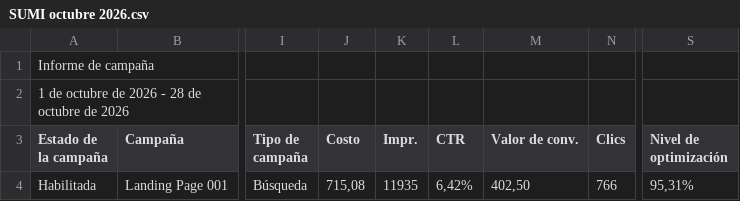
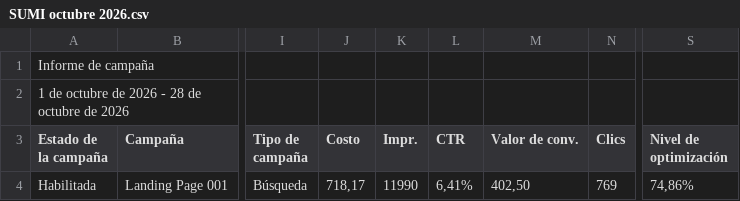
Before and after one commit to jorgeluis666/SUMI, a CSV file: data/csv-backups/drive/SUMI octubre 2026.csv, drawn as a sheet; only a part is shown, gaps mark what is left out; the diff names each change by its address in the sheet, - before the commit and + after, or states it on an @@ line.

```diff
--- a/data/csv-backups/drive/SUMI octubre 2026.csv
+++ b/data/csv-backups/drive/SUMI octubre 2026.csv
-J4 (Costo): 715,08
+J4 (Costo): 718,17
-K4 (Impr.): 11935
+K4 (Impr.): 11990
-L4 (CTR): 6,42%
+L4 (CTR): 6,41%
-N4 (Clics): 766
+N4 (Clics): 769
-S4 (Nivel de optimización): 95,31%
+S4 (Nivel de optimización): 74,86%
```
Also changed, not shown: data/csv-backups/keywords/SUMI KW octubre 2026.csv, 5 other files.
